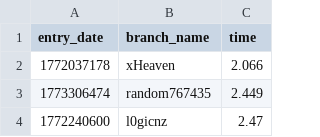
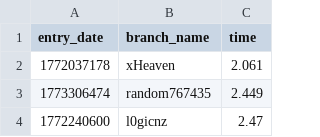
Before and after one commit to theoxskyl/100-million-row-challenge, a CSV file: leaderboard.csv, drawn as a sheet; only a part is shown.

Commit message:
Update leaderboard

```diff
--- a/leaderboard.csv
+++ b/leaderboard.csv
@@ -1,3 +1,3 @@
 entry_date,branch_name,time
-1772037178,xHeaven,2.066
+1772037178,xHeaven,2.061
 1773306474,random767435,2.449
```
